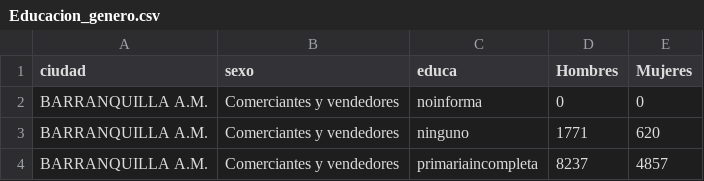
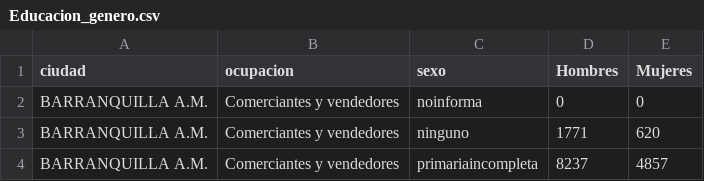
Before and after one commit to yureimacv/yureimacv-DS, a CSV file: Educacion_genero.csv, drawn as a sheet; only a part is shown.

Commit message:
Update Educacion_genero.csv

```diff
--- a/Educacion_genero.csv
+++ b/Educacion_genero.csv
@@ -1,2 +1,2 @@
-ciudad,sexo,educa,Hombres,Mujeres
+ciudad,ocupacion,sexo,Hombres,Mujeres
 BARRANQUILLA A.M.,Comerciantes y vendedores,noinforma,0,0
```
